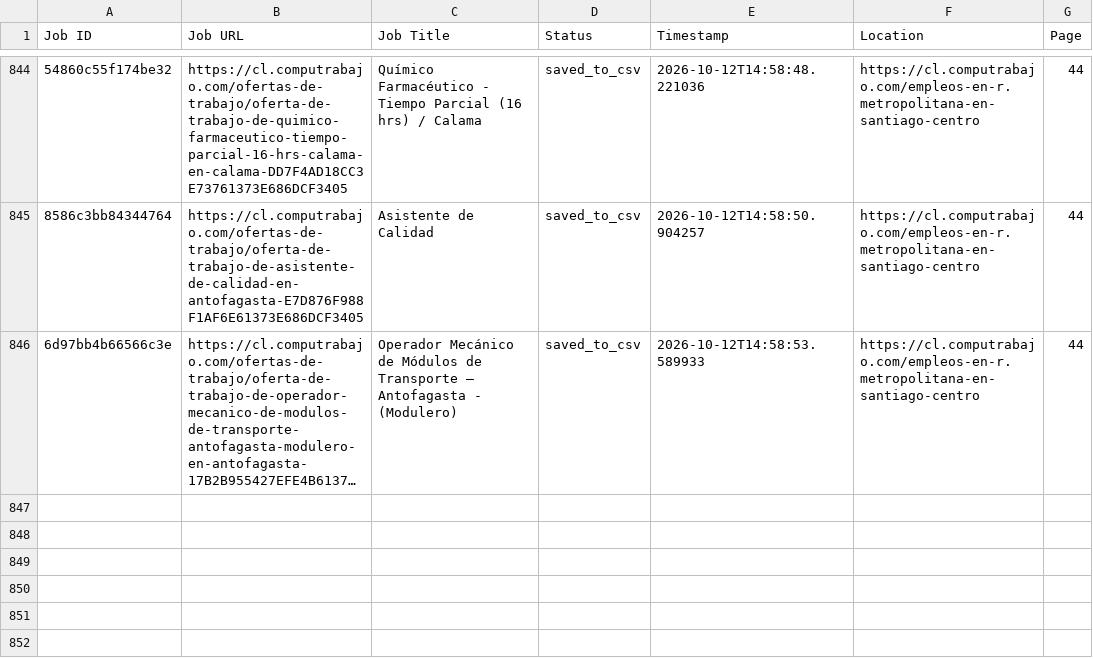
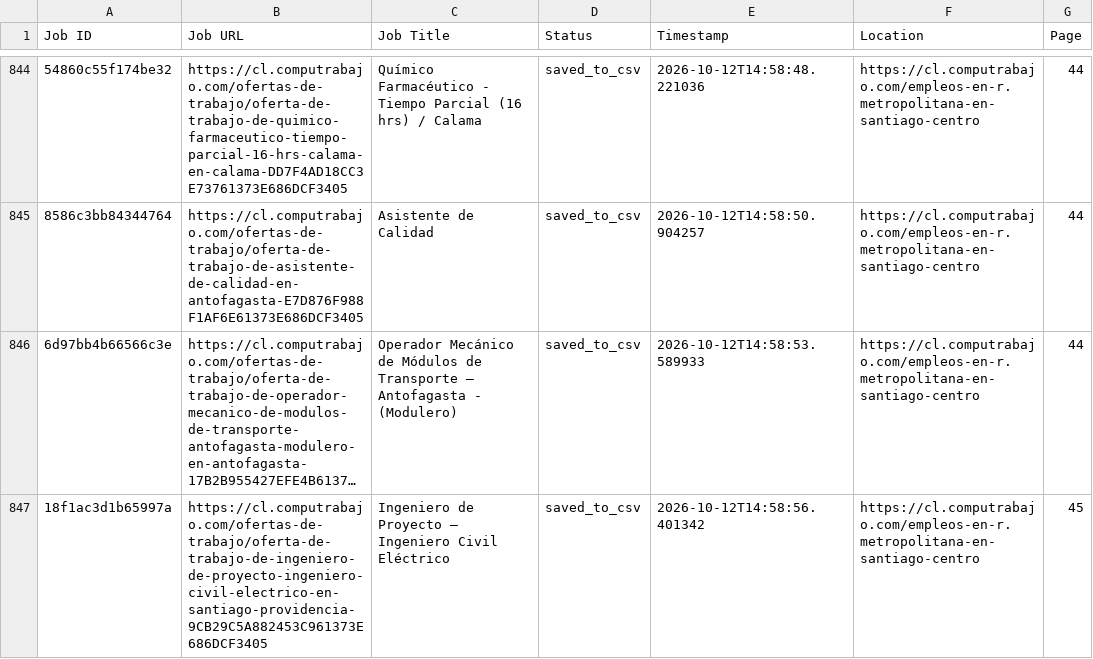
Before and after one commit to liliankason/computrabajo_chile_scraper, a CSV file: chile_processed.csv, drawn as a sheet; only a part is shown, gaps mark what is left out; long unchanged cells end in …; the diff names each change by its address in the sheet, - before the commit and + after, or states it on an @@ line.

```diff
--- a/chile_processed.csv
+++ b/chile_processed.csv
+row 847: 18f1ac3d1b65997a | https://cl.computrabajo.com/ofertas-de-trabajo/oferta-de-trabajo-de-ingeniero-de-proyecto-ingeniero-civil-electrico-en-santiago-providencia-9CB29C5A882453C961373E686DCF3405 | Ingeniero de Proyecto – Ingeniero Civil Eléctrico | saved_to_csv | 2026-10-12T14:58:56.401342 | https://cl.computrabajo.com/empleos-en-r.metropolitana-en-santiago-centro | 45
```
Also changed, not shown: 2 other files.
